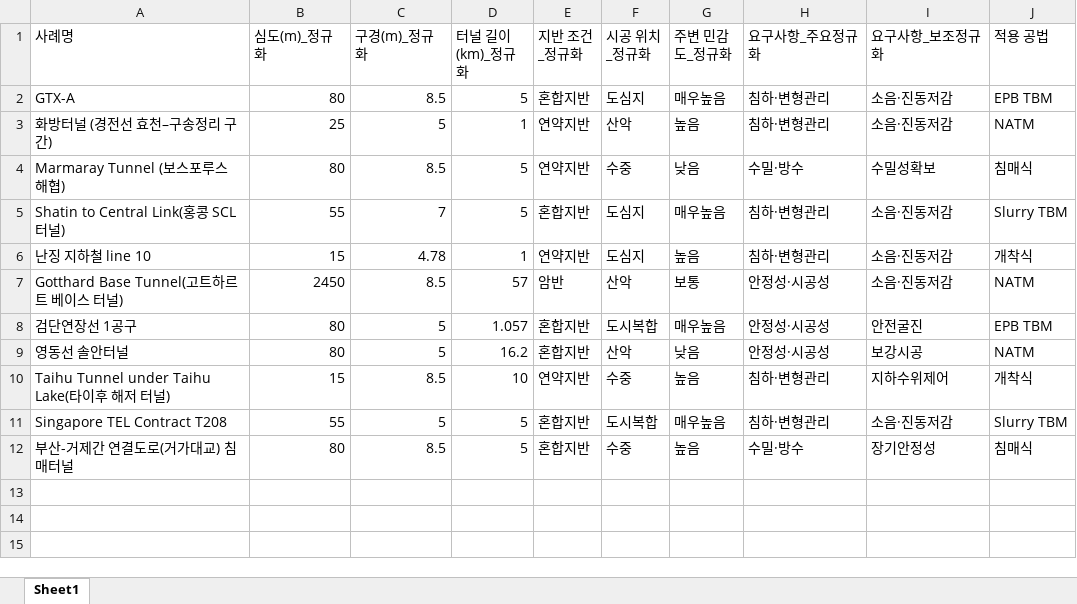
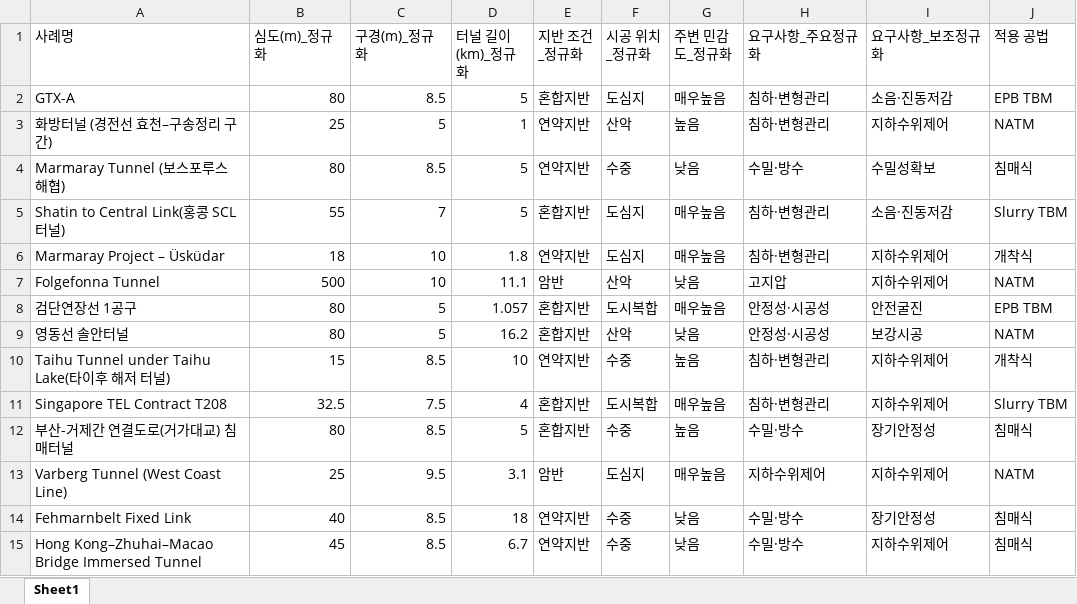
Before and after one commit to divper/tunnel-method-recommender, an Excel workbook: data/interim/normalized_training_data.xlsx, sheet Sheet1, drawn as a sheet; values as stored, in another font and other column widths than the file's, no borders; removed rows and columns are numbered as before the commit, all else as after; the diff names each change by its address in the sheet, - before the commit and + after, or states it on an @@ line.

```diff
--- a/data/interim/normalized_training_data.xlsx (sheet Sheet1)
+++ b/data/interim/normalized_training_data.xlsx (sheet Sheet1)
-I3 (요구사항_보조정규화): 소음·진동저감
+I3 (요구사항_보조정규화): 지하수위제어
-row 6: 난징 지하철 line 10 | 15 | 4.78 | 1 | 연약지반 | 도심지 | 높음 | 침하·변형관리 | 소음·진동저감 | 개착식
-row 7: Gotthard Base Tunnel(고트하르트 베이스 터널) | 2450 | 8.5 | 57 | 암반 | 산악 | 보통 | 안정성·시공성 | 소음·진동저감 | NATM
+row 6: Marmaray Project – Üsküdar | 18 | 10 | 1.8 | 연약지반 | 도심지 | 매우높음 | 침하·변형관리 | 지하수위제어 | 개착식
+row 7: Folgefonna Tunnel | 500 | 10 | 11.1 | 암반 | 산악 | 낮음 | 고지압 | 지하수위제어 | NATM
-B11 (심도(m)_정규화): 55
+B11 (심도(m)_정규화): 32.5
-C11 (구경(m)_정규화): 5
+C11 (구경(m)_정규화): 7.5
-D11 (터널 길이(km)_정규화): 5
+D11 (터널 길이(km)_정규화): 4
-I11 (요구사항_보조정규화): 소음·진동저감
+I11 (요구사항_보조정규화): 지하수위제어
+row 13: Varberg Tunnel (West Coast Line) | 25 | 9.5 | 3.1 | 암반 | 도심지 | 매우높음 | 지하수위제어 | 지하수위제어 | NATM
+row 14: Fehmarnbelt Fixed Link | 40 | 8.5 | 18 | 연약지반 | 수중 | 낮음 | 수밀·방수 | 장기안정성 | 침매식
+row 15: Hong Kong–Zhuhai–Macao Bridge Immersed Tunnel | 45 | 8.5 | 6.7 | 연약지반 | 수중 | 낮음 | 수밀·방수 | 지하수위제어 | 침매식
```
Also changed, not shown: data/interim/encoded_training_data.xlsx, data/outputs/weight_analysis.xlsx, 14 other files.
